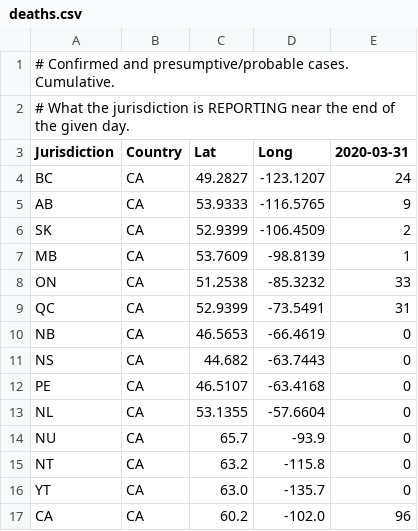
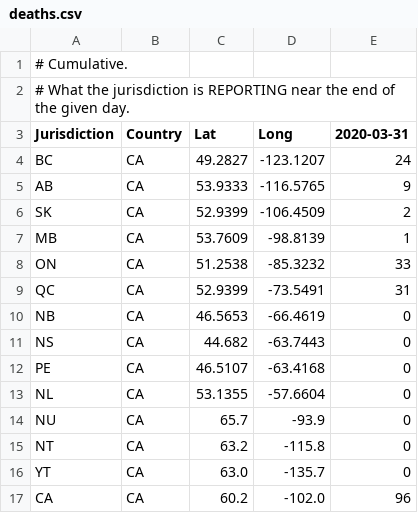
Before and after one commit to johanley/covid-19-canada, a CSV file: data/csv/deaths.csv, drawn as a sheet.

```diff
--- a/data/csv/deaths.csv
+++ b/data/csv/deaths.csv
@@ -1,2 +1,2 @@
-# Confirmed and presumptive/probable cases. Cumulative.
+# Cumulative.
 # What the jurisdiction is REPORTING near the end of the given day.
```
Also changed, not shown: data/csv/known-cases.csv, 1 other file.
